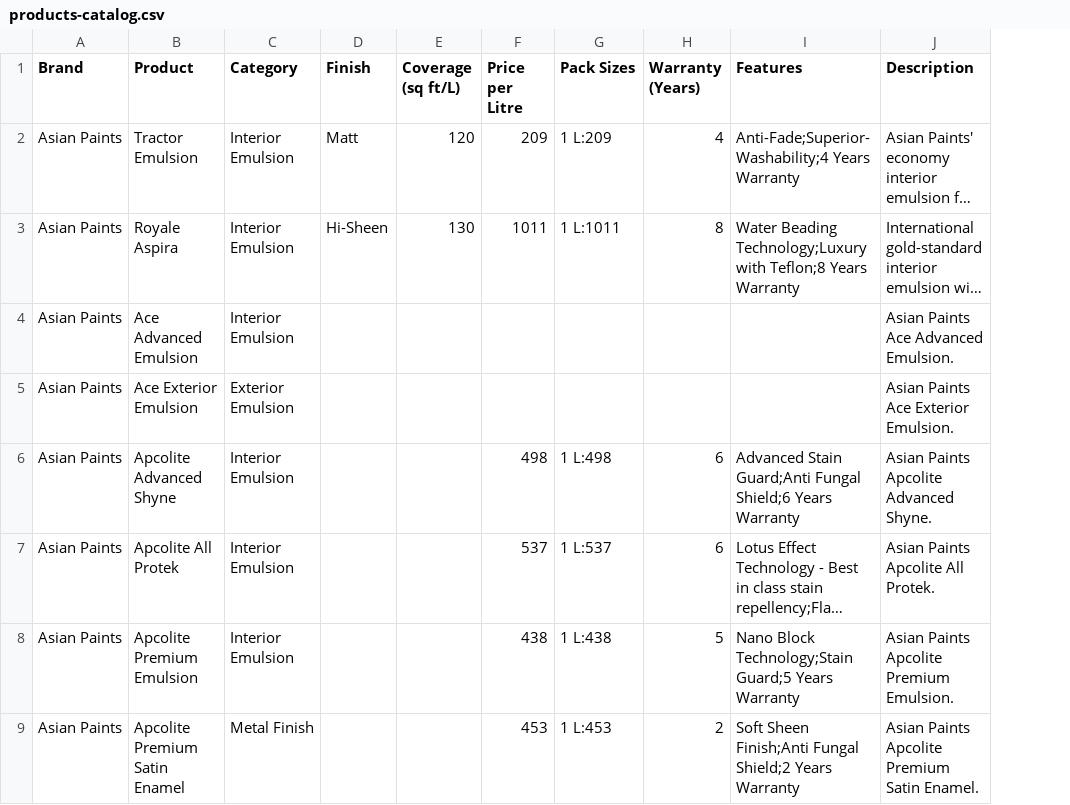
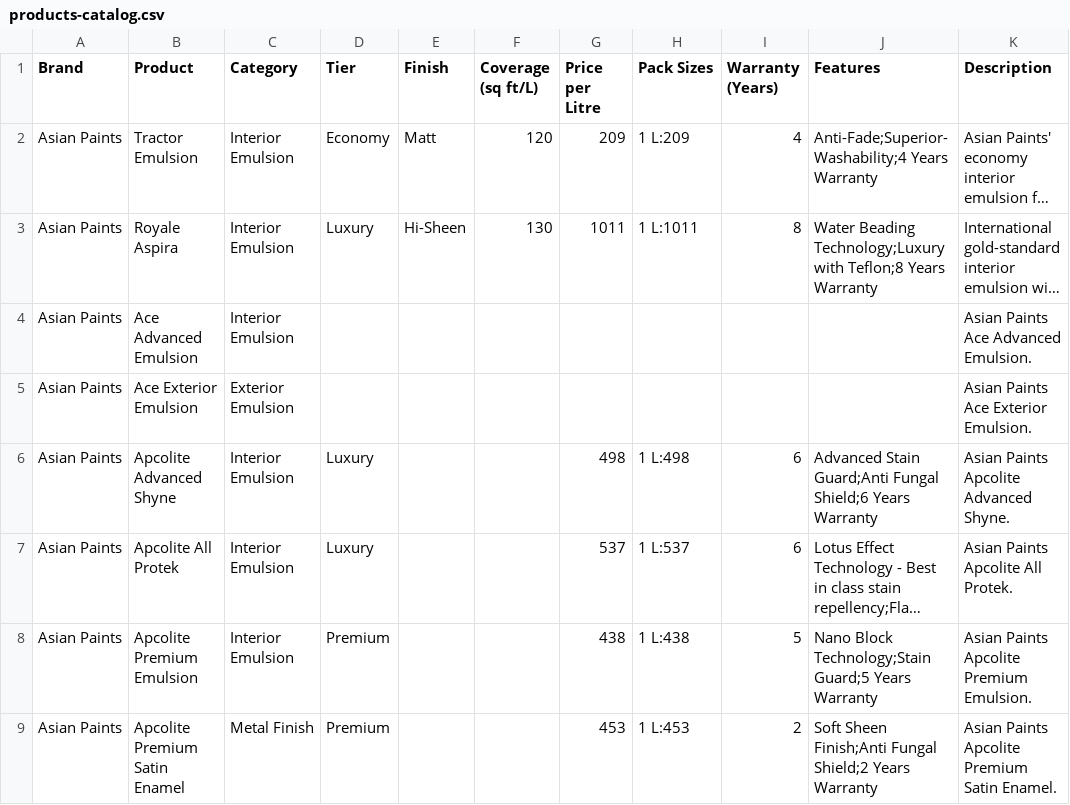
Before and after one commit to lohithhebbur/StudioDecorApp, a CSV file: products-catalog.csv, drawn as a sheet; only a part is shown; long unchanged cells end in …; the diff names each change by its address in the sheet, - before the commit and + after, or states it on an @@ line.

```diff
--- a/products-catalog.csv
+++ b/products-catalog.csv
+column D (Tier), rows 2-9: Economy | Luxury |  |  | Luxury | Luxury | Premium | Premium
```
Also changed, not shown: 4 other files.
